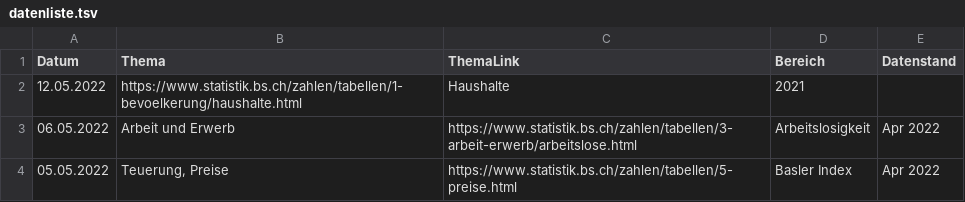
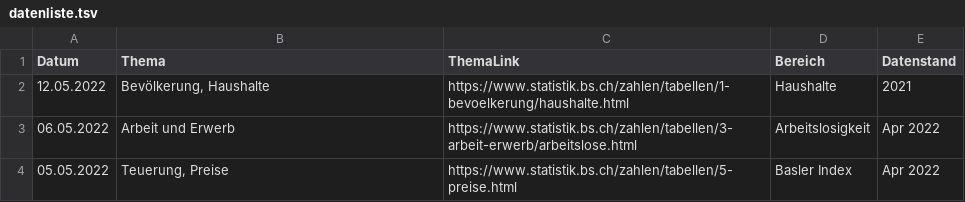
Before and after one commit to StataBS/indikatoren_plus, a TSV file: datenliste.tsv, drawn as a sheet; only a part is shown; removed rows and columns are numbered as before the commit, all else as after; the diff names each change by its address in the sheet, - before the commit and + after, or states it on an @@ line.

Commit message:
Update datenliste.tsv

```diff
--- a/datenliste.tsv
+++ b/datenliste.tsv
-row 2: 12.05.2022 | https://www.statistik.bs.ch/zahlen/tabellen/1-bevoelkerung/haushalte.html | Haushalte | 2021
+row 2: 12.05.2022 | Bevölkerung, Haushalte | https://www.statistik.bs.ch/zahlen/tabellen/1-bevoelkerung/haushalte.html | Haushalte | 2021
```
